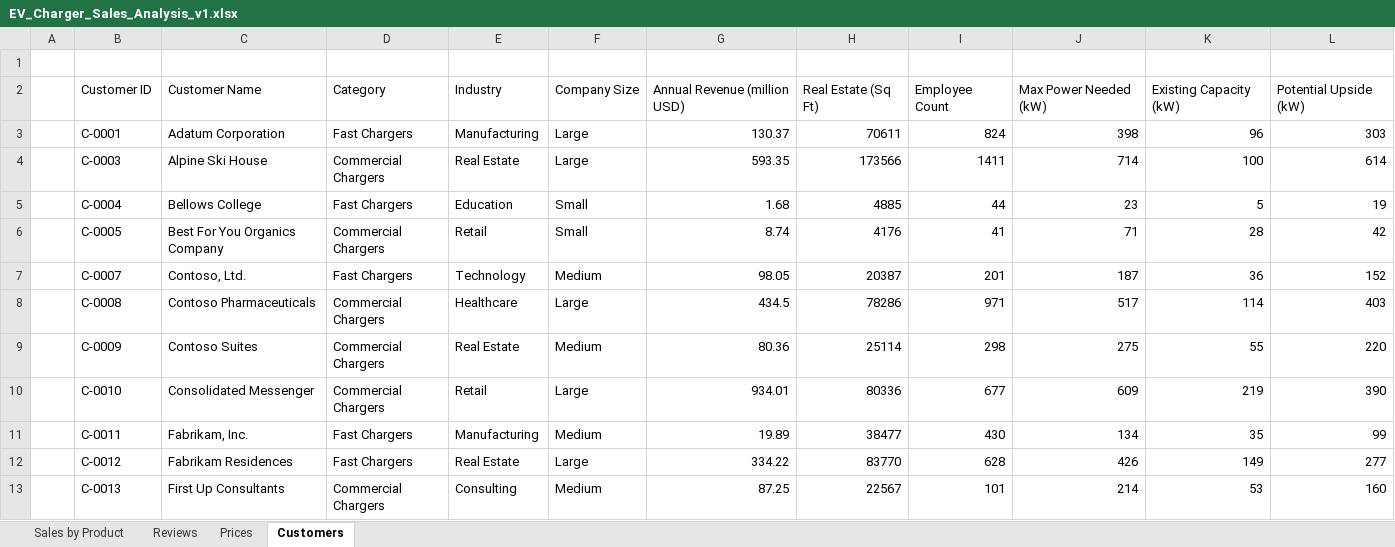
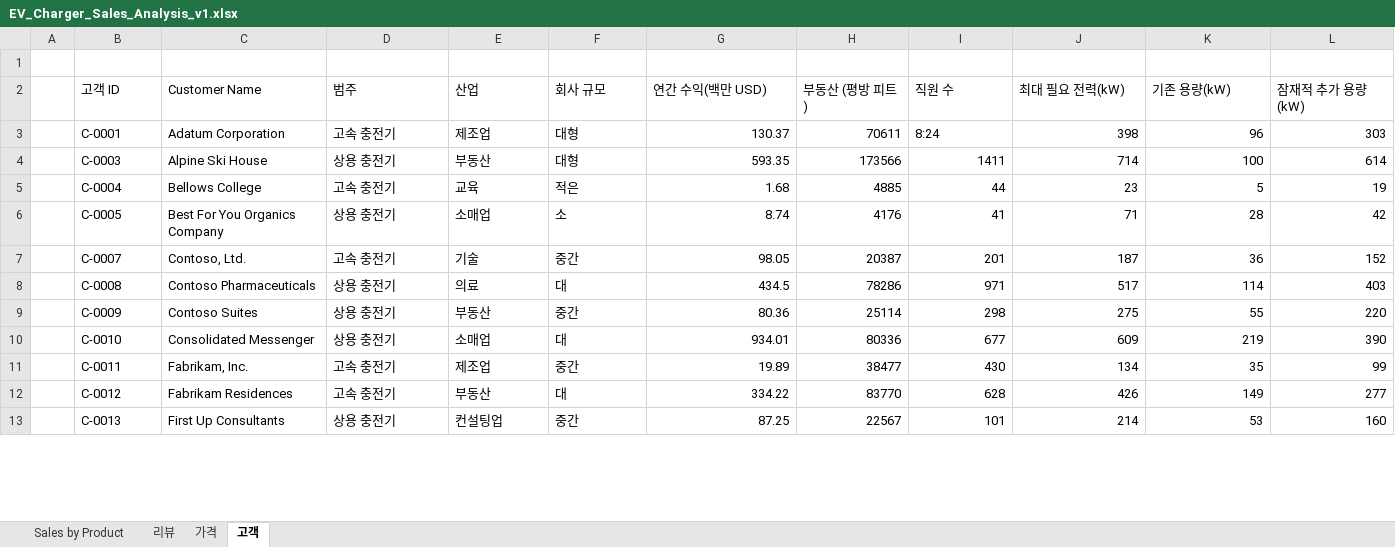
Before and after one commit to MicrosoftLearning/MS-4008-Microsoft-365-Copilot-Interactive-Experience-for-Executives.ko-kr, an Excel workbook: ResourceFiles/EV_Charger_Sales_Analysis_v1.xlsx, sheet 고객, drawn as a sheet; only a part is shown; values as stored, in another font and other column widths than the file's, no borders; table styles not drawn; removed rows and columns are numbered as before the commit, all else as after; the diff covers the shown part only; the diff names each change by its address in the sheet, - before the commit and + after, or states it on an @@ line.

```diff
--- a/ResourceFiles/EV_Charger_Sales_Analysis_v1.xlsx (sheet 고객)
+++ b/ResourceFiles/EV_Charger_Sales_Analysis_v1.xlsx (sheet 고객)
-sheet tab: Reviews
+sheet tab: 리뷰
-sheet tab: Prices
+sheet tab: 가격
-sheet tab: Customers
+sheet tab: 고객
-row 2:  | Customer ID | Customer Name | Category | Industry | Company Size | Annual Revenue (million USD) | Real Estate (Sq Ft) | Employee Count | Max Power Needed (kW) | Existing Capacity (kW) | Potential Upside (kW)
+row 2:  | 고객 ID | Customer Name | 범주 | 산업 | 회사 규모 | 연간 수익(백만 USD) | 부동산 (평방 피트) | 직원 수 | 최대 필요 전력(kW) | 기존 용량(kW) | 잠재적 추가 용량(kW)
-D3: Fast Chargers
+D3: 고속 충전기
-E3: Manufacturing
+E3: 제조업
-F3:F4: Large
+F3:F4: 대형
-I3: 824
+I3: 8:24
-D4: Commercial Chargers
+D4: 상용 충전기
-E4: Real Estate
+E4: 부동산
-D5: Fast Chargers
+D5: 고속 충전기
-E5: Education
+E5: 교육
-F5: Small
+F5: 적은
-D6: Commercial Chargers
+D6: 상용 충전기
-E6: Retail
+E6: 소매업
-F6: Small
+F6: 소
-D7: Fast Chargers
+D7: 고속 충전기
-E7: Technology
+E7: 기술
-F7: Medium
+F7: 중간
-D8:D10: Commercial Chargers
+D8:D10: 상용 충전기
-E8: Healthcare
+E8: 의료
-F8: Large
+F8: 대
-E9: Real Estate
+E9: 부동산
-F9: Medium
+F9: 중간
-E10: Retail
+E10: 소매업
-F10: Large
+F10: 대
-D11:D12: Fast Chargers
+D11:D12: 고속 충전기
-E11: Manufacturing
+E11: 제조업
-F11: Medium
+F11: 중간
-E12: Real Estate
+E12: 부동산
-F12: Large
+F12: 대
-D13: Commercial Chargers
+D13: 상용 충전기
-E13: Consulting
+E13: 컨설팅업
-F13: Medium
+F13: 중간
```
Also changed, not shown: 63 edited cells elsewhere in this sheet, sheet Sales by Product, sheet 리뷰, formulas that keep their value, 9 other files.
